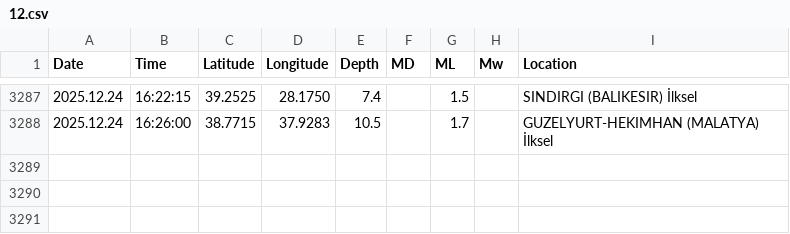
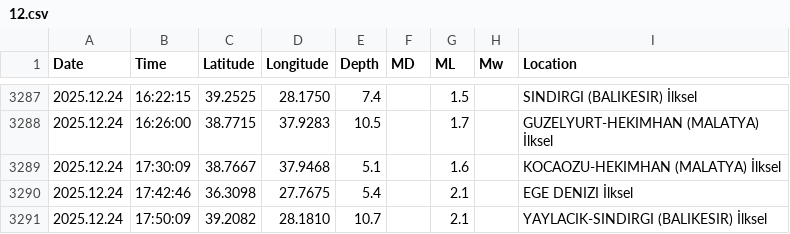
Before and after one commit to sukruozan/turkiye-guncel-deprem-verisi, a CSV file: 2025/12.csv, drawn as a sheet; only a part is shown, gaps mark what is left out; the diff names each change by its address in the sheet, - before the commit and + after, or states it on an @@ line.

Commit message:
Automated Commit

```diff
--- a/2025/12.csv
+++ b/2025/12.csv
+row 3289: 2025.12.24 | 17:30:09 | 38.7667 | 37.9468 | 5.1 |  | 1.6 |  | KOCAOZU-HEKIMHAN (MALATYA) İlksel
+row 3290: 2025.12.24 | 17:42:46 | 36.3098 | 27.7675 | 5.4 |  | 2.1 |  | EGE DENIZI İlksel
+row 3291: 2025.12.24 | 17:50:09 | 39.2082 | 28.1810 | 10.7 |  | 2.1 |  | YAYLACIK-SINDIRGI (BALIKESIR) İlksel
```
